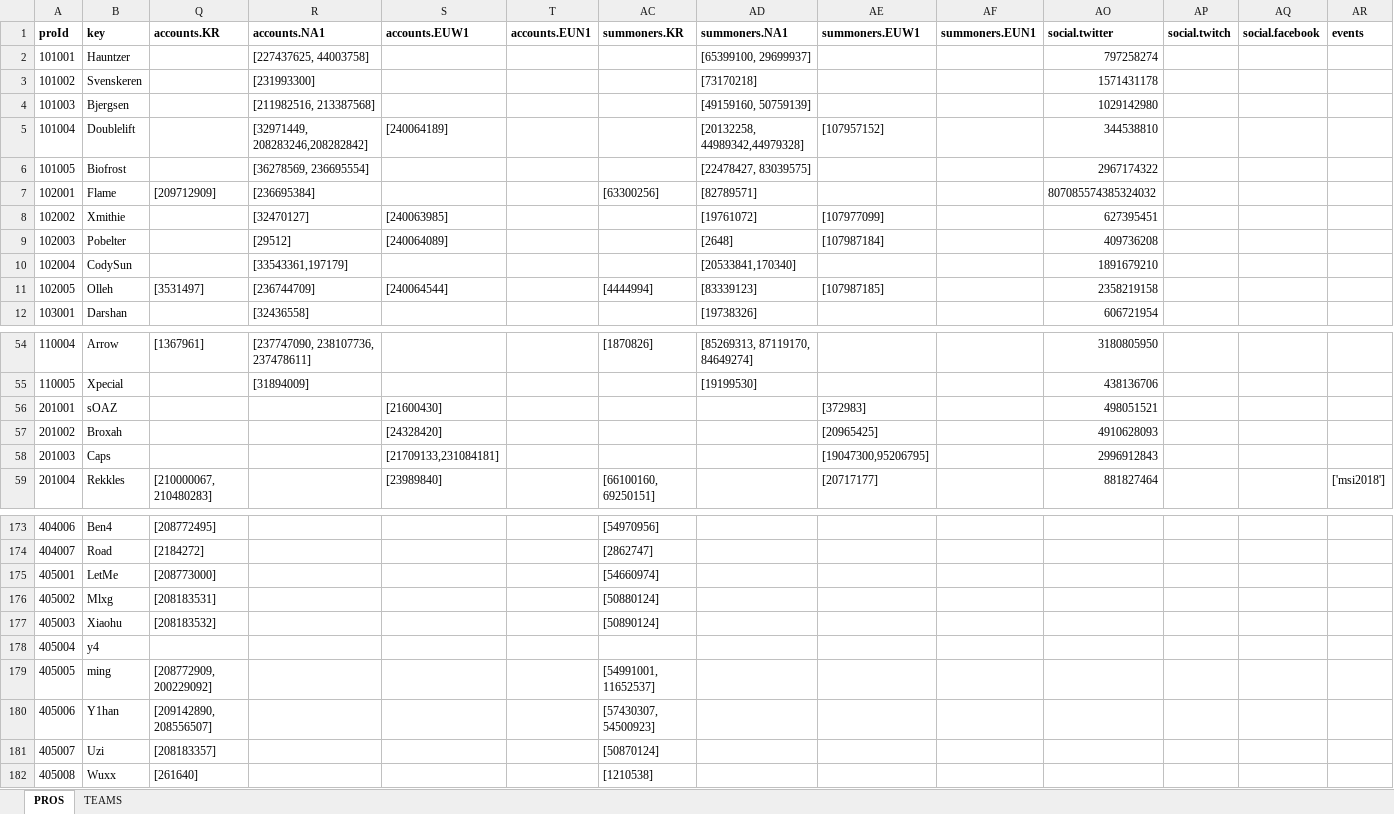
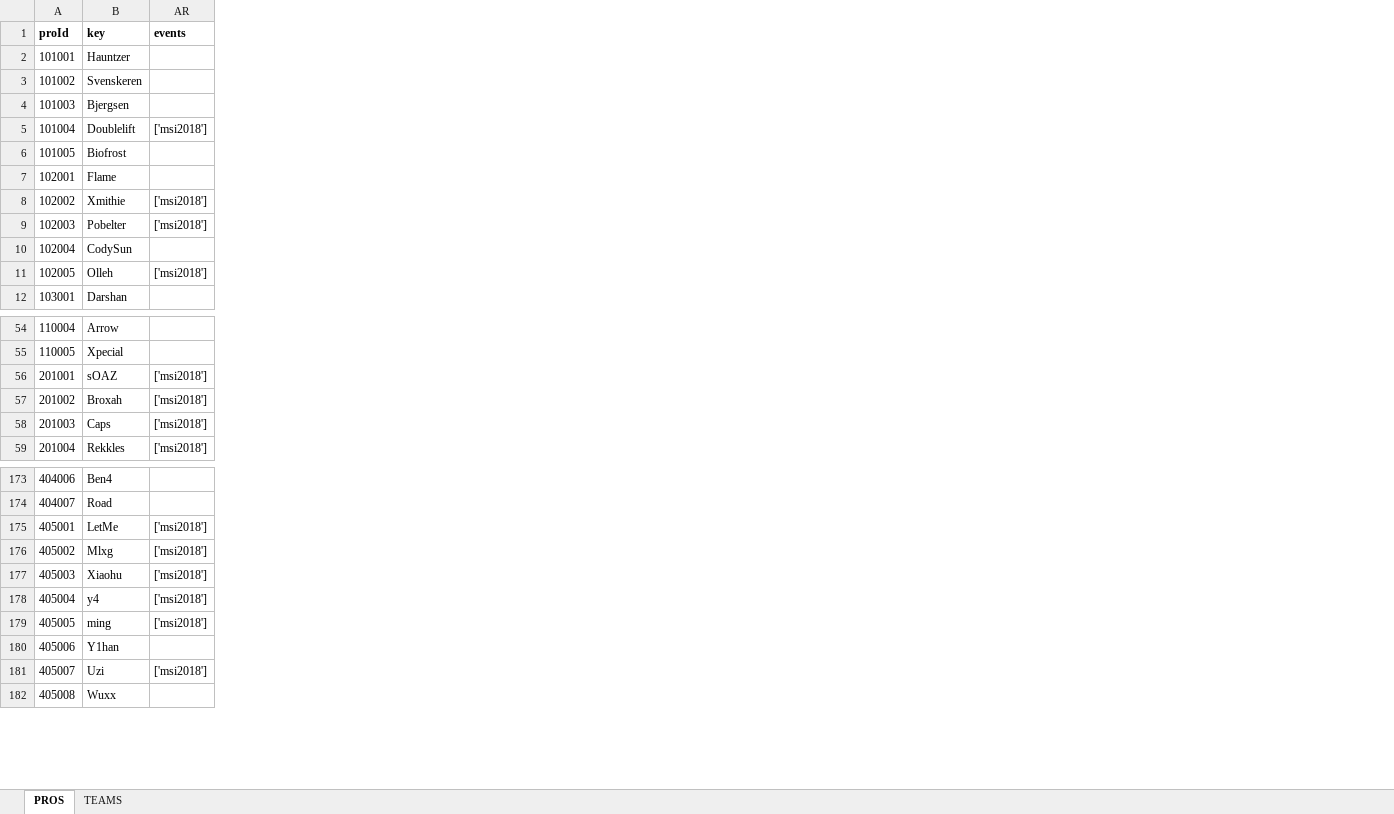
Before and after one commit to hk86/lolvvv-assets, an Excel workbook: private/STATIC_DATA_1.xlsx, sheet PROS, drawn as a sheet; only a part is shown, gaps mark what is left out; values as stored, in another font and other column widths than the file's, no borders; the diff covers the shown part only; the diff names each change by its address in the sheet, - before the commit and + after, or states it on an @@ line.

Commit message:
['msi2018'] added

```diff
--- a/private/STATIC_DATA_1.xlsx (sheet PROS)
+++ b/private/STATIC_DATA_1.xlsx (sheet PROS)
@@ column Q (accounts.KR) hidden, rows 7-11: [209712909] |  |  |  | [3531497]; rows 54-59: [1367961] |  |  |  |  | [210000067, 210480283]; rows 173-182: [208772495] | [2184272] | [208773000] | [208183531] | [208183532] |  | [208772909, 200229092] | [209142890, 208556507] | [208183357] | [261640] @@
@@ column R (accounts.NA1) hidden, rows 2-12: [227437625, 44003758] | [231993300] | [211982516, 213387568] | [32971449, 208283246,208282842] | [36278569, 236695554] | [236695384] | [32470127] | [29512] | [33543361,197179] | [236744709] | [32436558]; rows 54-55: [237747090, 238107736, 237478611] | [31894009] @@
@@ column S (accounts.EUW1) hidden, rows 5-11: [240064189] |  |  | [240063985] | [240064089] |  | [240064544]; rows 56-59: [21600430] | [24328420] | [21709133,231084181] | [23989840] @@
@@ column T (accounts.EUN1) hidden, empty @@
@@ column AC (summoners.KR) hidden, rows 7-11: [63300256] |  |  |  | [4444994]; rows 54-59: [1870826] |  |  |  |  | [66100160, 69250151]; rows 173-182: [54970956] | [2862747] | [54660974] | [50880124] | [50890124] |  | [54991001, 11652537] | [57430307, 54500923] | [50870124] | [1210538] @@
@@ column AD (summoners.NA1) hidden, rows 2-12: [65399100, 29699937] | [73170218] | [49159160, 50759139] | [20132258, 44989342,44979328] | [22478427, 83039575] | [82789571] | [19761072] | [2648] | [20533841,170340] | [83339123] | [19738326]; rows 54-55: [85269313, 87119170, 84649274] | [19199530] @@
@@ column AE (summoners.EUW1) hidden, rows 5-11: [107957152] |  |  | [107977099] | [107987184] |  | [107987185]; rows 56-59: [372983] | [20965425] | [19047300,95206795] | [20717177] @@
@@ column AF (summoners.EUN1) hidden, empty @@
@@ column AO (social.twitter) hidden, rows 2-12: 797258274 | 1571431178 | 1029142980 | 344538810 | 2967174322 | 807085574385324032 | 627395451 | 409736208 | 1891679210 | 2358219158 | 606721954; rows 54-59: 3180805950 | 438136706 | 498051521 | 4910628093 | 2996912843 | 881827464 @@
@@ column AP (social.twitch) hidden, empty @@
@@ column AQ (social.facebook) hidden, empty @@
-AR5 (events): (empty)
+AR5 (events): ['msi2018']
-AR8:AR9 (events): (empty)
+AR8:AR9 (events): ['msi2018']
-AR11 (events): (empty)
+AR11 (events): ['msi2018']
-AR56:AR58 (events): (empty)
+AR56:AR58 (events): ['msi2018']
-AR175:AR179 (events): (empty)
+AR175:AR179 (events): ['msi2018']
-AR181 (events): (empty)
+AR181 (events): ['msi2018']
```
Also changed, not shown: 52 edited cells elsewhere in this sheet.
